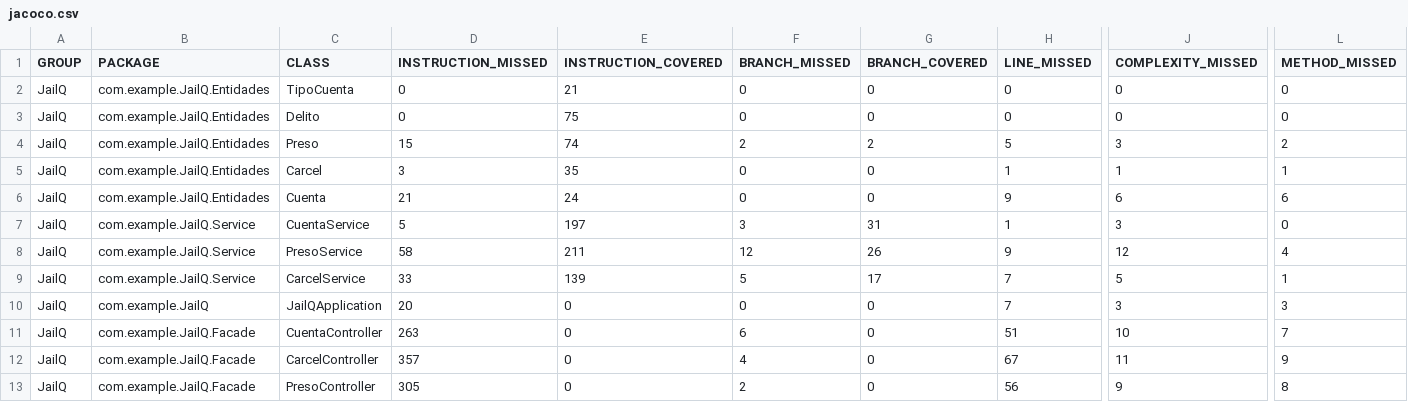
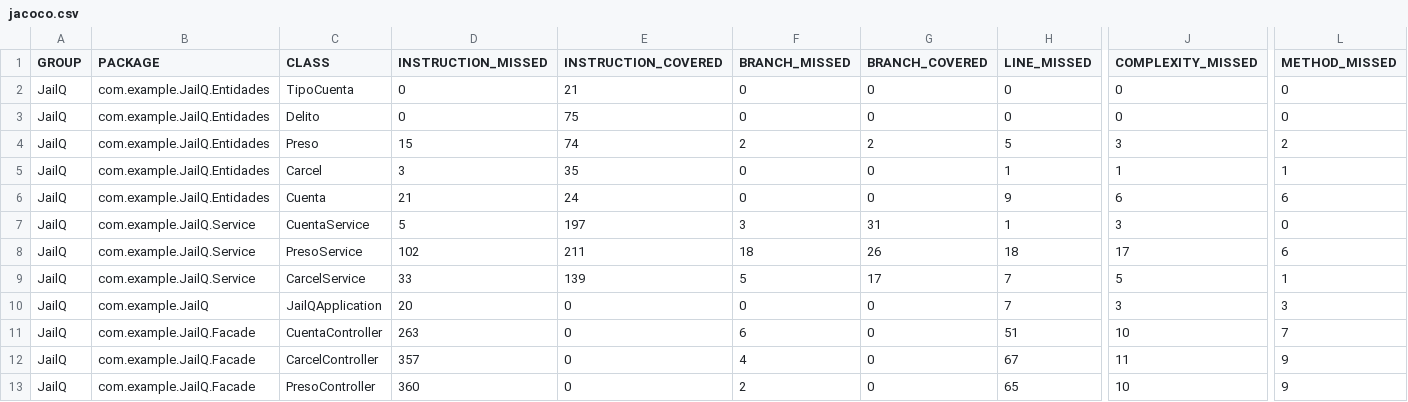
Before and after one commit to PSyC25-26/PSyC-SS-03, a CSV file: JailQ/docs/site/jacoco/jacoco.csv, drawn as a sheet; only a part is shown, gaps mark what is left out; the diff names each change by its address in the sheet, - before the commit and + after, or states it on an @@ line.

```diff
--- a/JailQ/docs/site/jacoco/jacoco.csv
+++ b/JailQ/docs/site/jacoco/jacoco.csv
-D8 (INSTRUCTION_MISSED): 58
+D8 (INSTRUCTION_MISSED): 102
-F8 (BRANCH_MISSED): 12
+F8 (BRANCH_MISSED): 18
-H8 (LINE_MISSED): 9
+H8 (LINE_MISSED): 18
-J8 (COMPLEXITY_MISSED): 12
+J8 (COMPLEXITY_MISSED): 17
-L8 (METHOD_MISSED): 4
+L8 (METHOD_MISSED): 6
-D13 (INSTRUCTION_MISSED): 305
+D13 (INSTRUCTION_MISSED): 360
-H13 (LINE_MISSED): 56
+H13 (LINE_MISSED): 65
-J13 (COMPLEXITY_MISSED): 9
+J13 (COMPLEXITY_MISSED): 10
-L13 (METHOD_MISSED): 8
+L13 (METHOD_MISSED): 9
```
Also changed, not shown: 11 other files.
